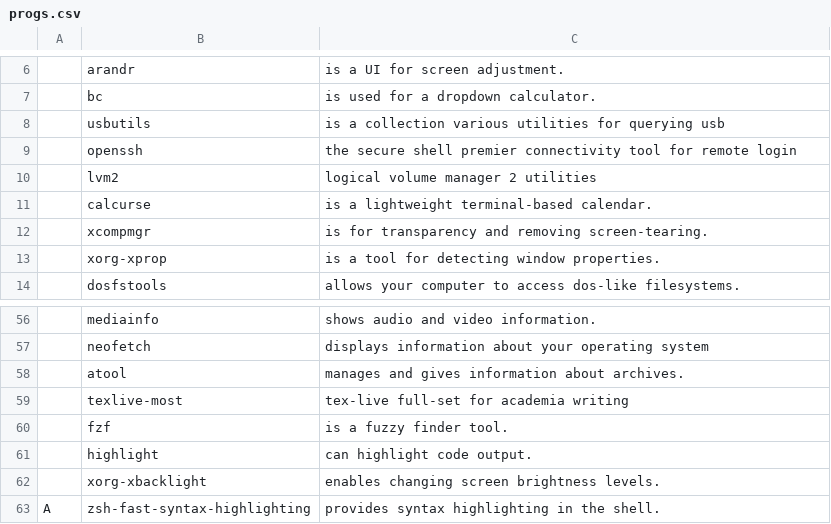
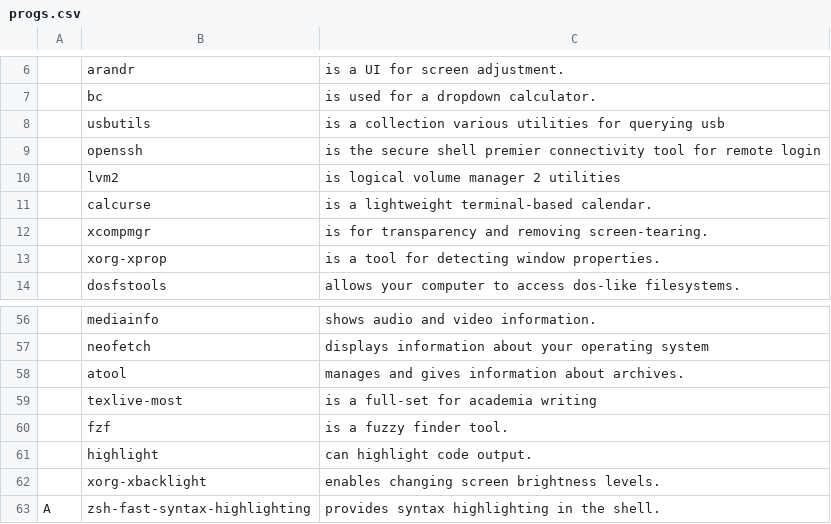
Before and after one commit to scyron85/SARBS, a CSV file: progs.csv, drawn as a sheet; only a part is shown, gaps mark what is left out; the diff covers the shown part only; the diff names each change by its address in the sheet, - before the commit and + after, or states it on an @@ line.

```diff
--- a/progs.csv
+++ b/progs.csv
-C9: the secure…
+C9: is the secure…
-C10: logical volume manager 2 utilities
+C10: is logical volume manager 2 utilities
-C59: tex-live full-set for academia writing
+C59: is a full-set for academia writing
```
Also changed, not shown: 1 added row, 2 removed rows and 16 edited cells elsewhere in this file.
